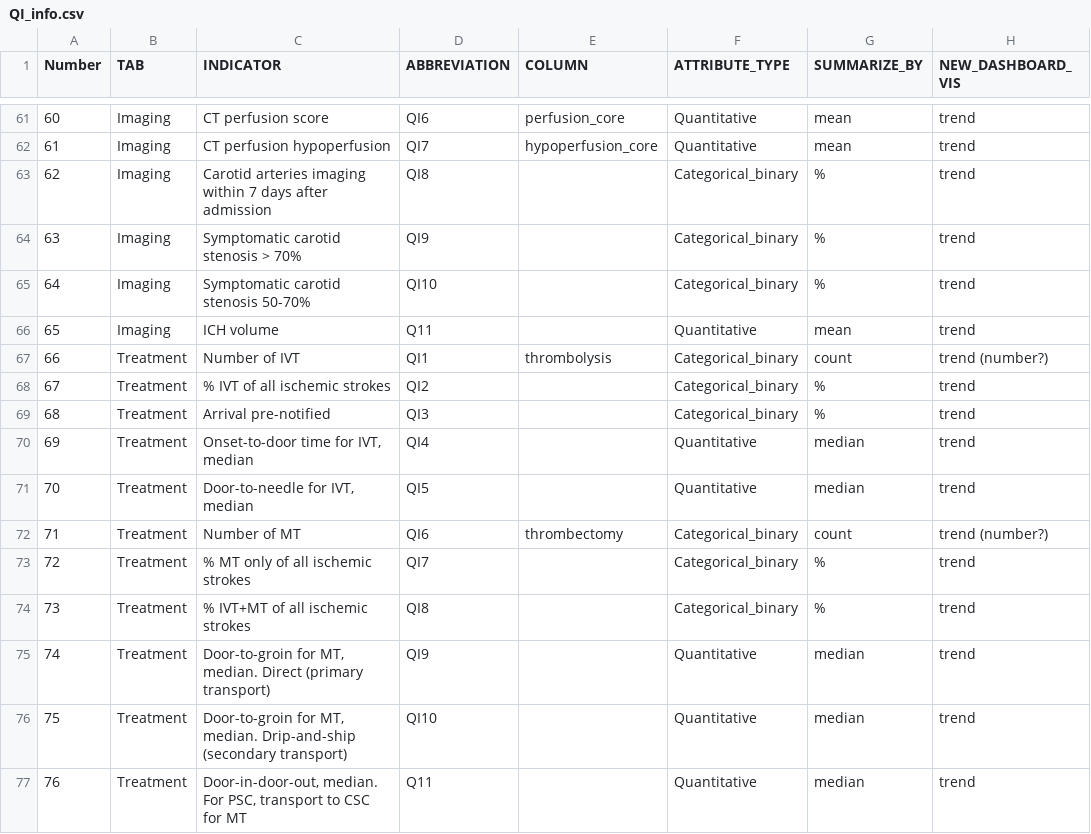
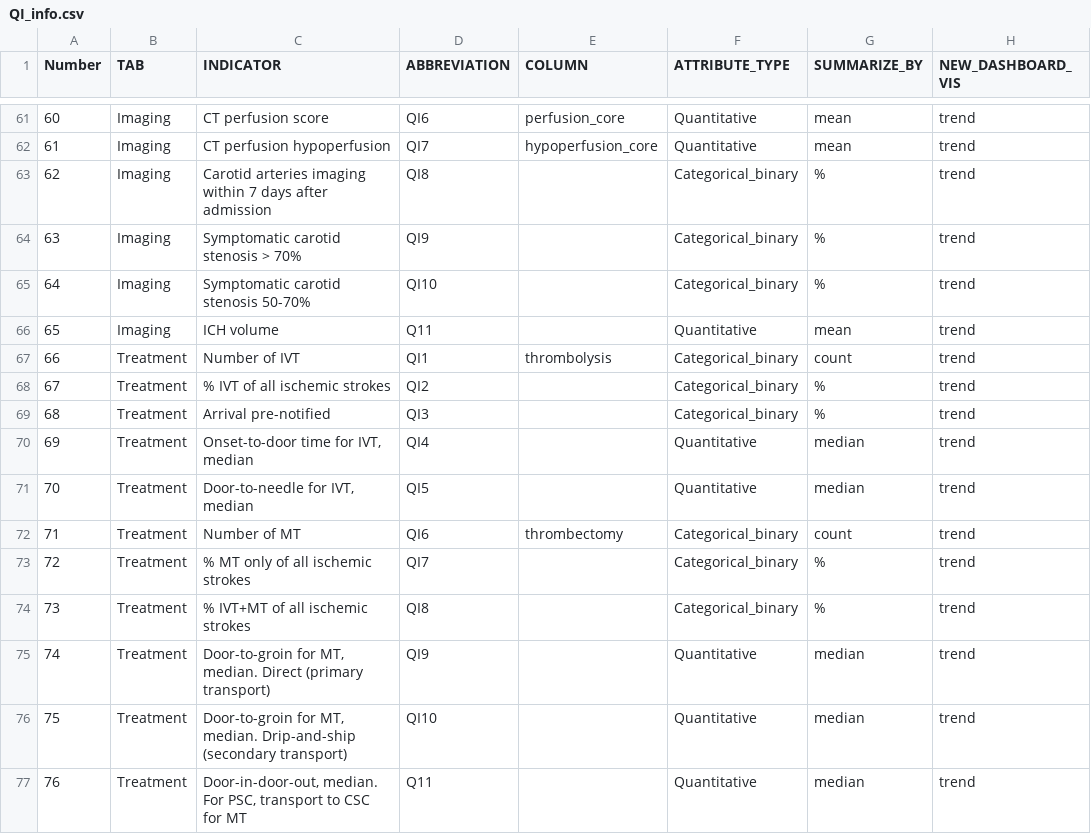
Before and after one commit to med-material/RES-Q-Dashboard, a CSV file: data/QI_info.csv, drawn as a sheet; only a part is shown, gaps mark what is left out; the diff covers the shown part only.

```diff
--- a/data/QI_info.csv
+++ b/data/QI_info.csv
@@ -66,3 +66,3 @@
 65,Imaging,ICH volume,Q11,,Quantitative,mean,trend
-66,Treatment,Number of IVT,QI1,thrombolysis,Categorical_binary,count,trend (number?)
+66,Treatment,Number of IVT,QI1,thrombolysis,Categorical_binary,count,trend
 67,Treatment,% IVT of all ischemic strokes,QI2,,Categorical_binary,%,trend
@@ -71,3 +71,3 @@
 70,Treatment,"Door-to-needle for IVT, median",QI5,,Quantitative,median,trend
-71,Treatment,Number of MT,QI6,thrombectomy,Categorical_binary,count,trend (number?)
+71,Treatment,Number of MT,QI6,thrombectomy,Categorical_binary,count,trend
 72,Treatment,% MT only of all ischemic strokes,QI7,,Categorical_binary,%,trend
```
Also changed, not shown: 33 edited cells elsewhere in this file, 5 other files.
